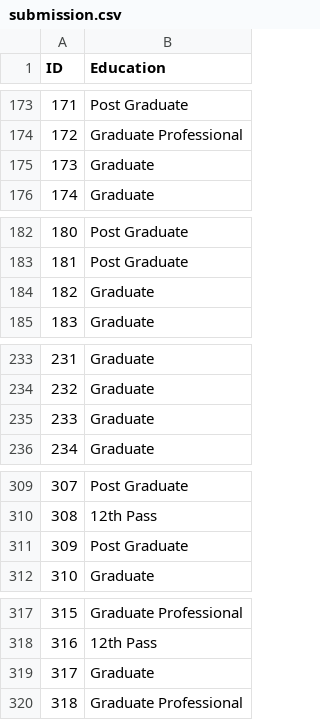
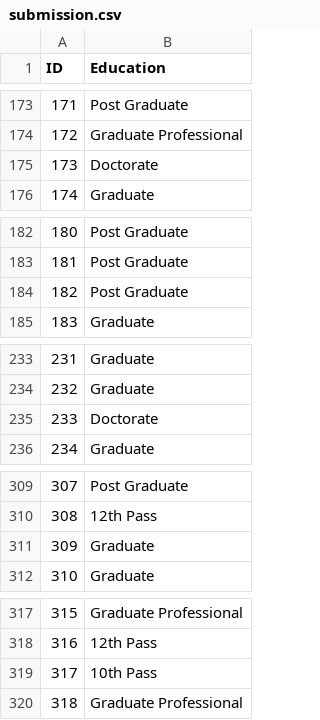
Before and after one commit to akankitt/CS253_Assignment3, a CSV file: submission.csv, drawn as a sheet; only a part is shown, gaps mark what is left out; the diff covers the shown part only.

```diff
--- a/submission.csv
+++ b/submission.csv
@@ -174,3 +174,3 @@ ID,Education
 172,Graduate Professional
-173,Graduate
+173,Doctorate
 174,Graduate
@@ -183,3 +183,3 @@ ID,Education
 181,Post Graduate
-182,Graduate
+182,Post Graduate
 183,Graduate
@@ -234,3 +234,3 @@ ID,Education
 232,Graduate
-233,Graduate
+233,Doctorate
 234,Graduate
@@ -310,3 +310,3 @@ ID,Education
 308,12th Pass
-309,Post Graduate
+309,Graduate
 310,Graduate
@@ -318,3 +318,3 @@ ID,Education
 316,12th Pass
-317,Graduate
+317,10th Pass
 318,Graduate Professional
```
Also changed, not shown: 42 edited cells elsewhere in this file.
